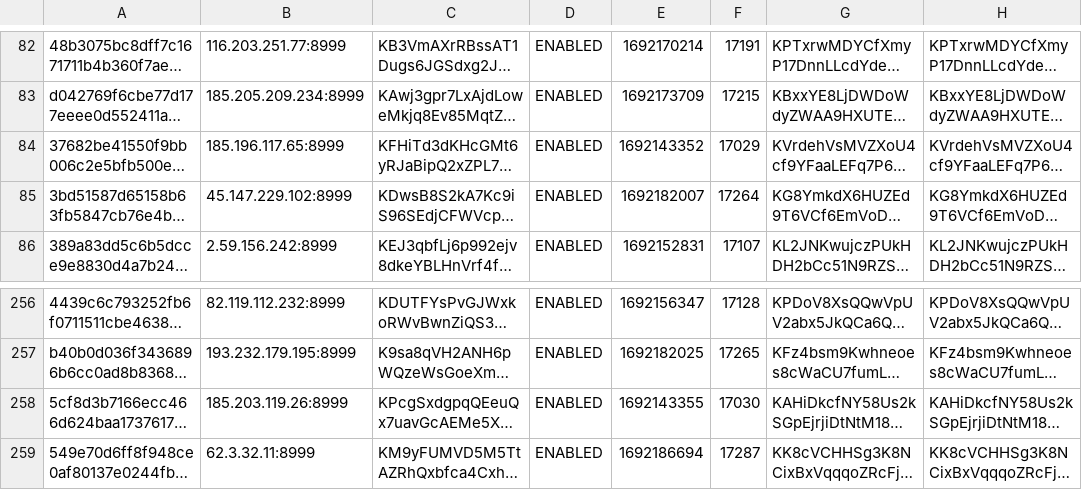
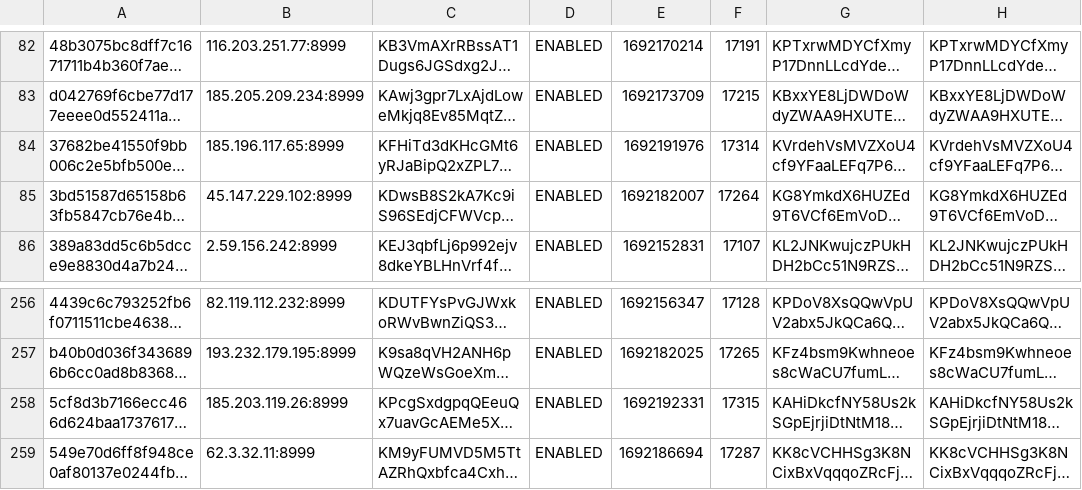
Before and after one commit to oudeis/kiiro-tracker, a CSV file: data/mnstats.csv, drawn as a sheet; only a part is shown, gaps mark what is left out; long unchanged cells end in …; the diff names each change by its address in the sheet, - before the commit and + after, or states it on an @@ line.

```diff
--- a/data/mnstats.csv
+++ b/data/mnstats.csv
-E84: 1692143352
+E84: 1692191976
-F84: 17029
+F84: 17314
-E258: 1692143355
+E258: 1692192331
-F258: 17030
+F258: 17315
```
Also changed, not shown: 1 other file.
